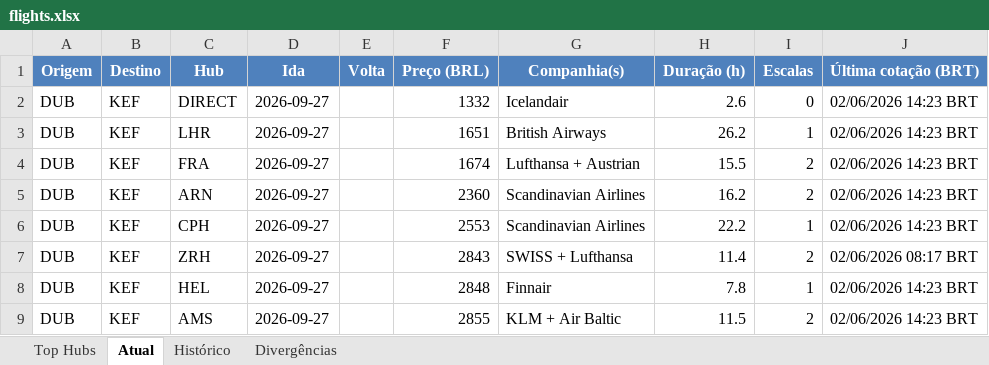
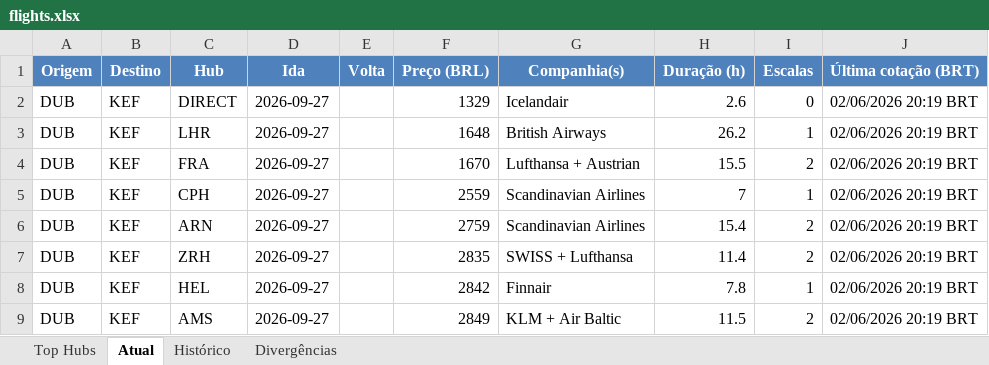
Before and after one commit to VoxJurTech/flight-monitor-dub-kef, an Excel workbook: docs/flights.xlsx, sheet Atual, drawn as a sheet; values as stored, in another font and other column widths than the file's, no borders; conditional formats not drawn; removed rows and columns are numbered as before the commit, all else as after; the diff names each change by its address in the sheet, - before the commit and + after, or states it on an @@ line.

```diff
--- a/docs/flights.xlsx (sheet Atual)
+++ b/docs/flights.xlsx (sheet Atual)
-F2 (Preço (BRL)): 1332
+F2 (Preço (BRL)): 1329
-J2:J4 (Última cotação (BRT)): 02/06/2026 14:23 BRT
+J2:J4 (Última cotação (BRT)): 02/06/2026 20:19 BRT
-F3 (Preço (BRL)): 1651
+F3 (Preço (BRL)): 1648
-F4 (Preço (BRL)): 1674
+F4 (Preço (BRL)): 1670
-row 5: DUB | KEF | ARN | 2026-09-27 |  | 2360 | Scandinavian Airlines | 16.2 | 2 | 02/06/2026 14:23 BRT
-F5 (Preço (BRL)): 2553
+F5 (Preço (BRL)): 2559
-H5 (Duração (h)): 22.2
+H5 (Duração (h)): 7
-J5 (Última cotação (BRT)): 02/06/2026 14:23 BRT
+J5 (Última cotação (BRT)): 02/06/2026 20:19 BRT
+row 6: DUB | KEF | ARN | 2026-09-27 |  | 2759 | Scandinavian Airlines | 15.4 | 2 | 02/06/2026 20:19 BRT
-F7 (Preço (BRL)): 2843
+F7 (Preço (BRL)): 2835
-J7 (Última cotação (BRT)): 02/06/2026 08:17 BRT
+J7 (Última cotação (BRT)): 02/06/2026 20:19 BRT
-F8 (Preço (BRL)): 2848
+F8 (Preço (BRL)): 2842
-J8:J9 (Última cotação (BRT)): 02/06/2026 14:23 BRT
+J8:J9 (Última cotação (BRT)): 02/06/2026 20:19 BRT
-F9 (Preço (BRL)): 2855
+F9 (Preço (BRL)): 2849
```
Also changed, not shown: sheet Top Hubs, sheet Histórico, 2 other files.
